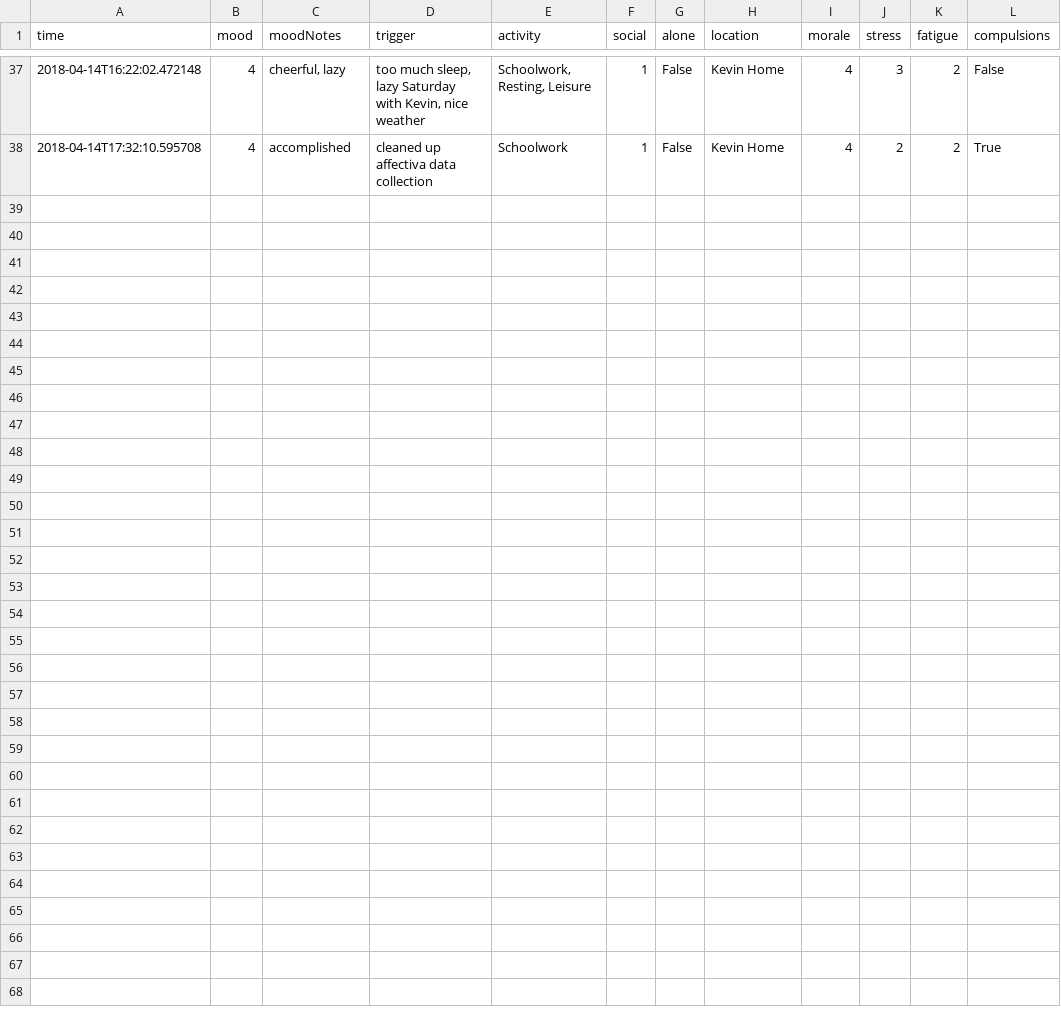
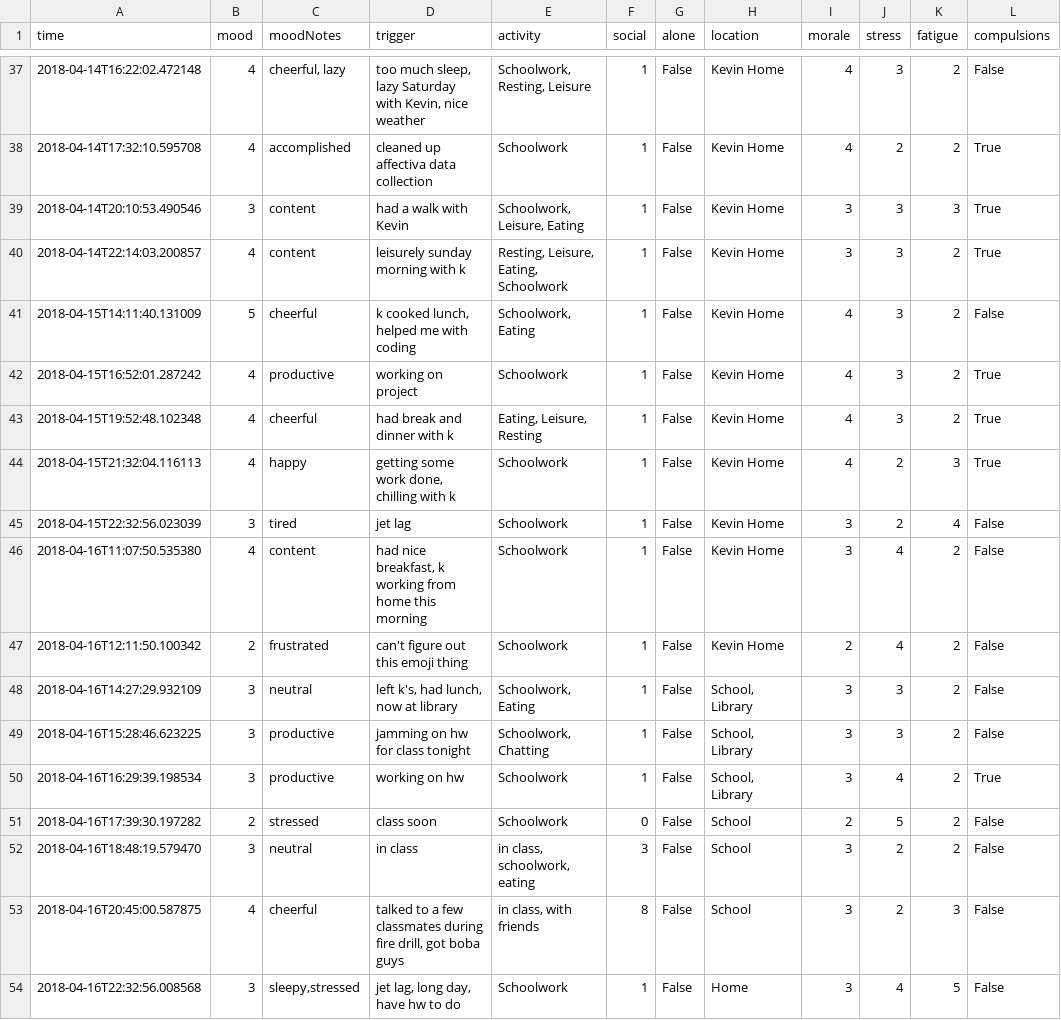
Before and after one commit to xujenna/thesis_explorations, a TSV file: trackers/reporter/responses.tsv, drawn as a sheet; only a part is shown, gaps mark what is left out.

```diff
--- a/trackers/reporter/responses.tsv
+++ b/trackers/reporter/responses.tsv
@@ -38 +38,17 @@ time	mood	moodNotes	trigger	activity	social	alone	location	morale	stress	fatigue
 2018-04-14T17:32:10.595708	4	accomplished	cleaned up affectiva data collection	Schoolwork	1	False	Kevin Home	4	2	2	True
+2018-04-14T20:10:53.490546	3	content	had a walk with Kevin	Schoolwork, Leisure, Eating	1	False	Kevin Home	3	3	3	True
+2018-04-14T22:14:03.200857	4	content	leisurely sunday morning with k	Resting, Leisure, Eating, Schoolwork	1	False	Kevin Home	3	3	2	True
+2018-04-15T14:11:40.131009	5	cheerful	k cooked lunch, helped me with coding	Schoolwork, Eating	1	False	Kevin Home	4	3	2	False
+2018-04-15T16:52:01.287242	4	productive	working on project	Schoolwork	1	False	Kevin Home	4	3	2	True
+2018-04-15T19:52:48.102348	4	cheerful	had break and dinner with k	Eating, Leisure, Resting	1	False	Kevin Home	4	3	2	True
+2018-04-15T21:32:04.116113	4	happy	getting some work done, chilling with k	Schoolwork	1	False	Kevin Home	4	2	3	True
+2018-04-15T22:32:56.023039	3	tired	jet lag	Schoolwork	1	False	Kevin Home	3	2	4	False
+2018-04-16T11:07:50.535380	4	content	had nice breakfast, k working from home this morning	Schoolwork	1	False	Kevin Home	3	4	2	False
+2018-04-16T12:11:50.100342	2	frustrated	can't figure out this emoji thing	Schoolwork	1	False	Kevin Home	2	4	2	False
+2018-04-16T14:27:29.932109	3	neutral	left k's, had lunch, now at library	Schoolwork, Eating	1	False	School, Library	3	3	2	False
+2018-04-16T15:28:46.623225	3	productive	jamming on hw for class tonight	Schoolwork, Chatting	1	False	School, Library	3	3	2	False
+2018-04-16T16:29:39.198534	3	productive	working on hw	Schoolwork	1	False	School, Library	3	4	2	True
+2018-04-16T17:39:30.197282	2	stressed	class soon	Schoolwork	0	False	School	2	5	2	False
+2018-04-16T18:48:19.579470	3	neutral	in class	in class, schoolwork, eating	3	False	School	3	2	2	False
+2018-04-16T20:45:00.587875	4	cheerful	talked to a few classmates during fire drill, got boba guys	in class, with friends	8	False	School	3	2	3	False
+2018-04-16T22:32:56.008568	3	sleepy,stressed	jet lag, long day, have hw to do	Schoolwork	1	False	Home	3	4	5	False
```
Also changed, not shown: 26 other files.
